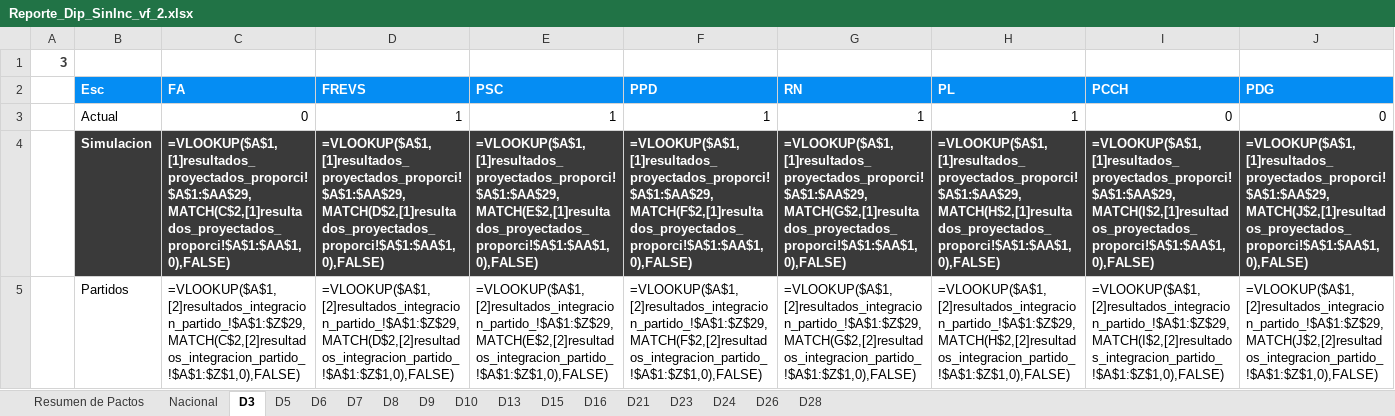
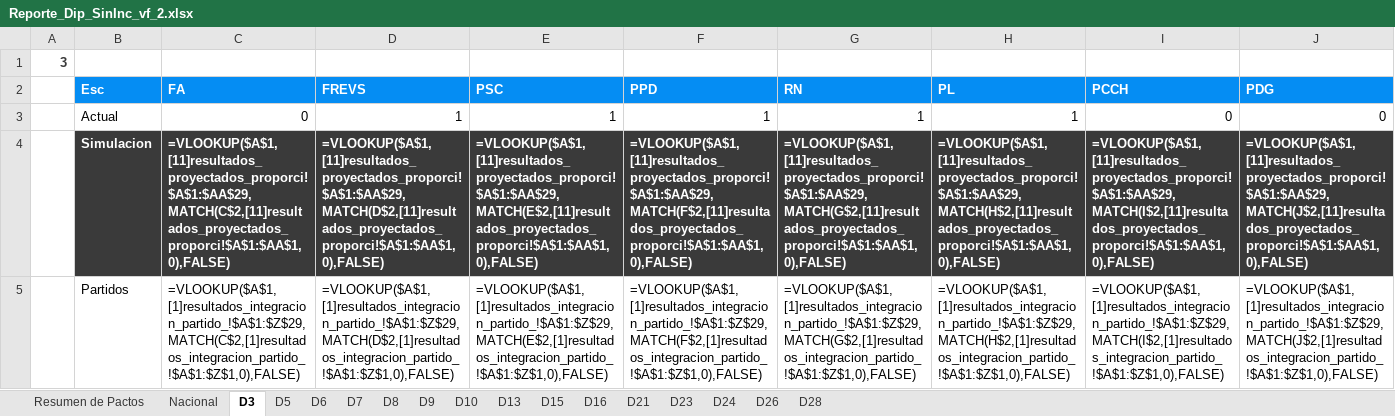
Before and after one commit to Pinzun/Proyeccion-electoral-congreso, an Excel workbook: Resultados_correcciones/Entregable/Reporte_Dip_SinInc_vf_2.xlsx, sheet D3, drawn as a sheet; only a part is shown; values as stored, in another font and other column widths than the file's, no borders; formulas are shown in place of their values; charts and pictures not drawn; the diff covers the shown part only; the diff names each change by its address in the sheet, - before the commit and + after, or states it on an @@ line.

Commit message:
Elimina resultados que no se usarán

```diff
--- a/Resultados_correcciones/Entregable/Reporte_Dip_SinInc_vf_2.xlsx (sheet D3)
+++ b/Resultados_correcciones/Entregable/Reporte_Dip_SinInc_vf_2.xlsx (sheet D3)
-C4 (FA): =VLOOKUP($A$1,[1]resultados_proyectados_proporci!$A$1:$AA$29,MATCH(C$2,[1]resultados_proyectados_proporci!$A$1:$AA$1,0),FALSE)
+C4 (FA): =VLOOKUP($A$1,[11]resultados_proyectados_proporci!$A$1:$AA$29,MATCH(C$2,[11]resultados_proyectados_proporci!$A$1:$AA$1,0),FALSE)
-D4 (FREVS): =VLOOKUP($A$1,[1]resultados_proyectados_proporci!$A$1:$AA$29,MATCH(D$2,[1]resultados_proyectados_proporci!$A$1:$AA$1,0),FALSE)
+D4 (FREVS): =VLOOKUP($A$1,[11]resultados_proyectados_proporci!$A$1:$AA$29,MATCH(D$2,[11]resultados_proyectados_proporci!$A$1:$AA$1,0),FALSE)
-E4 (PSC): =VLOOKUP($A$1,[1]resultados_proyectados_proporci!$A$1:$AA$29,MATCH(E$2,[1]resultados_proyectados_proporci!$A$1:$AA$1,0),FALSE)
+E4 (PSC): =VLOOKUP($A$1,[11]resultados_proyectados_proporci!$A$1:$AA$29,MATCH(E$2,[11]resultados_proyectados_proporci!$A$1:$AA$1,0),FALSE)
-F4 (PPD): =VLOOKUP($A$1,[1]resultados_proyectados_proporci!$A$1:$AA$29,MATCH(F$2,[1]resultados_proyectados_proporci!$A$1:$AA$1,0),FALSE)
+F4 (PPD): =VLOOKUP($A$1,[11]resultados_proyectados_proporci!$A$1:$AA$29,MATCH(F$2,[11]resultados_proyectados_proporci!$A$1:$AA$1,0),FALSE)
-G4 (RN): =VLOOKUP($A$1,[1]resultados_proyectados_proporci!$A$1:$AA$29,MATCH(G$2,[1]resultados_proyectados_proporci!$A$1:$AA$1,0),FALSE)
+G4 (RN): =VLOOKUP($A$1,[11]resultados_proyectados_proporci!$A$1:$AA$29,MATCH(G$2,[11]resultados_proyectados_proporci!$A$1:$AA$1,0),FALSE)
-H4 (PL): =VLOOKUP($A$1,[1]resultados_proyectados_proporci!$A$1:$AA$29,MATCH(H$2,[1]resultados_proyectados_proporci!$A$1:$AA$1,0),FALSE)
+H4 (PL): =VLOOKUP($A$1,[11]resultados_proyectados_proporci!$A$1:$AA$29,MATCH(H$2,[11]resultados_proyectados_proporci!$A$1:$AA$1,0),FALSE)
-I4 (PCCH): =VLOOKUP($A$1,[1]resultados_proyectados_proporci!$A$1:$AA$29,MATCH(I$2,[1]resultados_proyectados_proporci!$A$1:$AA$1,0),FALSE)
+I4 (PCCH): =VLOOKUP($A$1,[11]resultados_proyectados_proporci!$A$1:$AA$29,MATCH(I$2,[11]resultados_proyectados_proporci!$A$1:$AA$1,0),FALSE)
-J4 (PDG): =VLOOKUP($A$1,[1]resultados_proyectados_proporci!$A$1:$AA$29,MATCH(J$2,[1]resultados_proyectados_proporci!$A$1:$AA$1,0),FALSE)
+J4 (PDG): =VLOOKUP($A$1,[11]resultados_proyectados_proporci!$A$1:$AA$29,MATCH(J$2,[11]resultados_proyectados_proporci!$A$1:$AA$1,0),FALSE)
-C5 (FA): =VLOOKUP($A$1,[2]resultados_integracion_partido_!$A$1:$Z$29,MATCH(C$2,[2]resultados_integracion_partido_!$A$1:$Z$1,0),FALSE)
+C5 (FA): =VLOOKUP($A$1,[1]resultados_integracion_partido_!$A$1:$Z$29,MATCH(C$2,[1]resultados_integracion_partido_!$A$1:$Z$1,0),FALSE)
-D5 (FREVS): =VLOOKUP($A$1,[2]resultados_integracion_partido_!$A$1:$Z$29,MATCH(D$2,[2]resultados_integracion_partido_!$A$1:$Z$1,0),FALSE)
+D5 (FREVS): =VLOOKUP($A$1,[1]resultados_integracion_partido_!$A$1:$Z$29,MATCH(D$2,[1]resultados_integracion_partido_!$A$1:$Z$1,0),FALSE)
-E5 (PSC): =VLOOKUP($A$1,[2]resultados_integracion_partido_!$A$1:$Z$29,MATCH(E$2,[2]resultados_integracion_partido_!$A$1:$Z$1,0),FALSE)
+E5 (PSC): =VLOOKUP($A$1,[1]resultados_integracion_partido_!$A$1:$Z$29,MATCH(E$2,[1]resultados_integracion_partido_!$A$1:$Z$1,0),FALSE)
-F5 (PPD): =VLOOKUP($A$1,[2]resultados_integracion_partido_!$A$1:$Z$29,MATCH(F$2,[2]resultados_integracion_partido_!$A$1:$Z$1,0),FALSE)
+F5 (PPD): =VLOOKUP($A$1,[1]resultados_integracion_partido_!$A$1:$Z$29,MATCH(F$2,[1]resultados_integracion_partido_!$A$1:$Z$1,0),FALSE)
-G5 (RN): =VLOOKUP($A$1,[2]resultados_integracion_partido_!$A$1:$Z$29,MATCH(G$2,[2]resultados_integracion_partido_!$A$1:$Z$1,0),FALSE)
+G5 (RN): =VLOOKUP($A$1,[1]resultados_integracion_partido_!$A$1:$Z$29,MATCH(G$2,[1]resultados_integracion_partido_!$A$1:$Z$1,0),FALSE)
-H5 (PL): =VLOOKUP($A$1,[2]resultados_integracion_partido_!$A$1:$Z$29,MATCH(H$2,[2]resultados_integracion_partido_!$A$1:$Z$1,0),FALSE)
+H5 (PL): =VLOOKUP($A$1,[1]resultados_integracion_partido_!$A$1:$Z$29,MATCH(H$2,[1]resultados_integracion_partido_!$A$1:$Z$1,0),FALSE)
-I5 (PCCH): =VLOOKUP($A$1,[2]resultados_integracion_partido_!$A$1:$Z$29,MATCH(I$2,[2]resultados_integracion_partido_!$A$1:$Z$1,0),FALSE)
+I5 (PCCH): =VLOOKUP($A$1,[1]resultados_integracion_partido_!$A$1:$Z$29,MATCH(I$2,[1]resultados_integracion_partido_!$A$1:$Z$1,0),FALSE)
-J5 (PDG): =VLOOKUP($A$1,[2]resultados_integracion_partido_!$A$1:$Z$29,MATCH(J$2,[2]resultados_integracion_partido_!$A$1:$Z$1,0),FALSE)
+J5 (PDG): =VLOOKUP($A$1,[1]resultados_integracion_partido_!$A$1:$Z$29,MATCH(J$2,[1]resultados_integracion_partido_!$A$1:$Z$1,0),FALSE)
```
Also changed, not shown: 116 edited cells elsewhere in this sheet, sheet Nacional, sheet D6, sheet D5, sheet D9, sheet D23, sheet D21, 9 more sheets, 30 other files.
